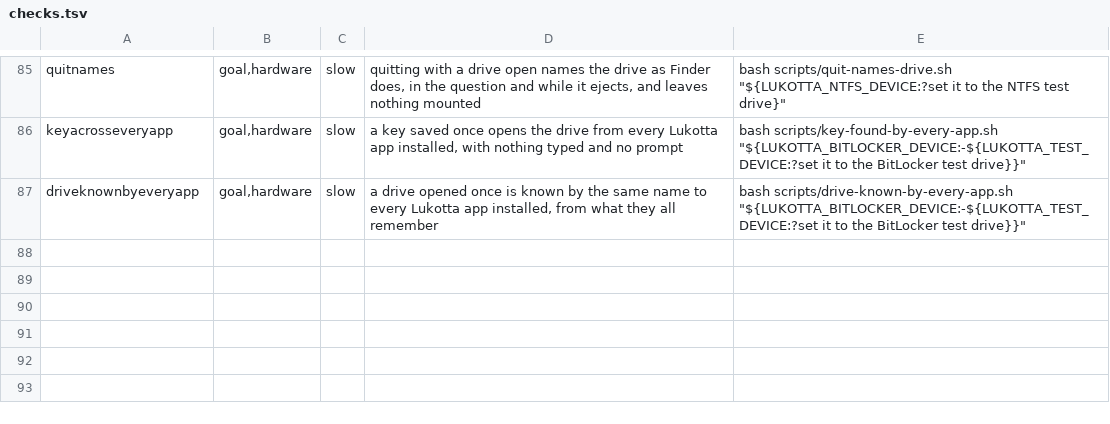
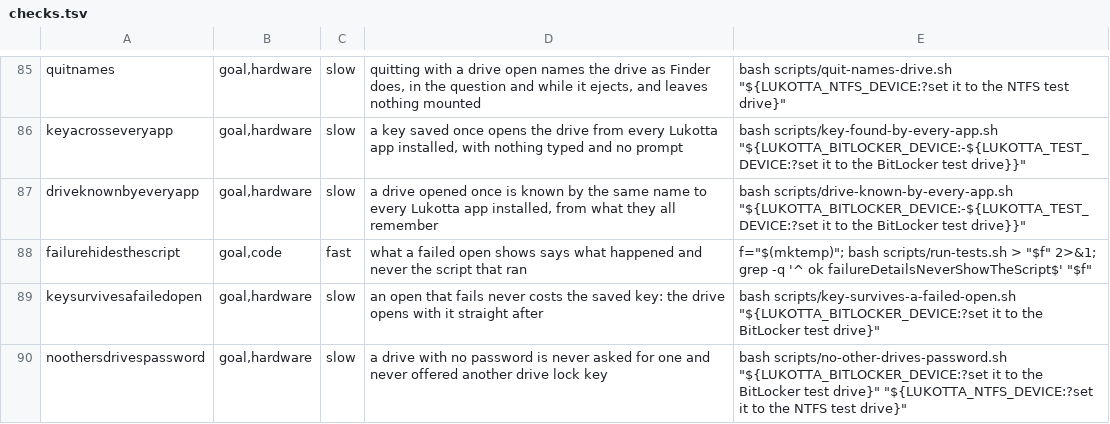
Before and after one commit to clementrahula/lukotta, a TSV file: scripts/checks.tsv, drawn as a sheet; only a part is shown, gaps mark what is left out.

Commit message:
Checks for a key that outlives a failed open, a drive never offered another's key, and details that hide the script

```diff
--- a/scripts/checks.tsv
+++ b/scripts/checks.tsv
@@ -87 +87,4 @@ keyacrosseveryapp	goal,hardware	slow	a key saved once opens the drive from every
 driveknownbyeveryapp	goal,hardware	slow	a drive opened once is known by the same name to every Lukotta app installed, from what they all remember	bash scripts/drive-known-by-every-app.sh "${LUKOTTA_BITLOCKER_DEVICE:-${LUKOTTA_TEST_DEVICE:?set it to the BitLocker test drive}}"
+failurehidesthescript	goal,code	fast	what a failed open shows says what happened and never the script that ran	f="$(mktemp)"; bash scripts/run-tests.sh > "$f" 2>&1; grep -q '^  ok   failureDetailsNeverShowTheScript$' "$f"
+keysurvivesafailedopen	goal,hardware	slow	an open that fails never costs the saved key: the drive opens with it straight after	bash scripts/key-survives-a-failed-open.sh "${LUKOTTA_BITLOCKER_DEVICE:?set it to the BitLocker test drive}"
+noothersdrivespassword	goal,hardware	slow	a drive with no password is never asked for one and never offered another drive lock key	bash scripts/no-other-drives-password.sh "${LUKOTTA_BITLOCKER_DEVICE:?set it to the BitLocker test drive}" "${LUKOTTA_NTFS_DEVICE:?set it to the NTFS test drive}"
```
Also changed, not shown: 3 other files.
